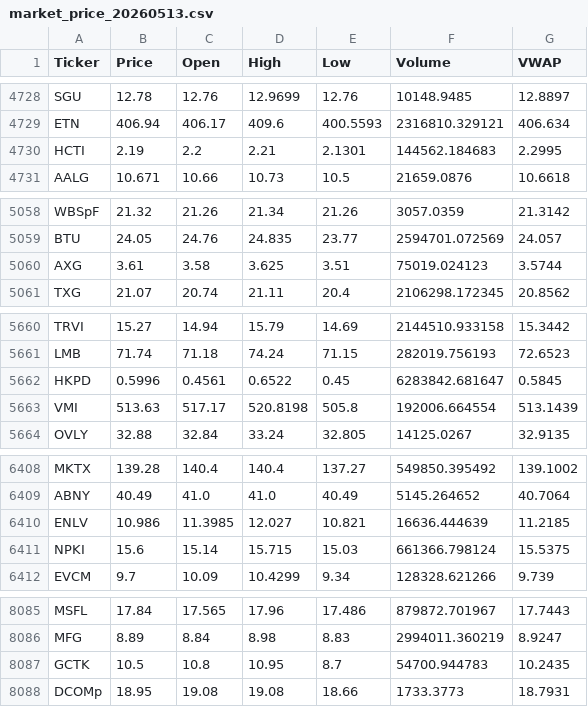
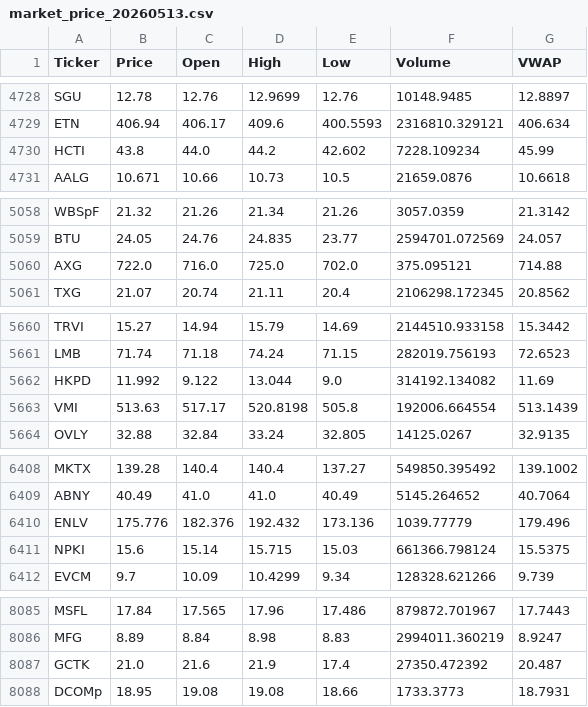
Before and after one commit to starwang3218-alt/ETF-Tracker, a CSV file: data/market_price_20260513.csv, drawn as a sheet; only a part is shown, gaps mark what is left out; the diff covers the shown part only.

```diff
--- a/data/market_price_20260513.csv
+++ b/data/market_price_20260513.csv
@@ -4729,3 +4729,3 @@ SGU,12.78,12.76,12.9699,12.76,10148.9485,12.8897
 ETN,406.94,406.17,409.6,400.5593,2316810.329121,406.634
-HCTI,2.19,2.2,2.21,2.1301,144562.184683,2.2995
+HCTI,43.8,44.0,44.2,42.602,7228.109234,45.99
 AALG,10.671,10.66,10.73,10.5,21659.0876,10.6618
@@ -5059,3 +5059,3 @@ WBSpF,21.32,21.26,21.34,21.26,3057.0359,21.3142
 BTU,24.05,24.76,24.835,23.77,2594701.072569,24.057
-AXG,3.61,3.58,3.625,3.51,75019.024123,3.5744
+AXG,722.0,716.0,725.0,702.0,375.095121,714.88
 TXG,21.07,20.74,21.11,20.4,2106298.172345,20.8562
@@ -5661,3 +5661,3 @@ TRVI,15.27,14.94,15.79,14.69,2144510.933158,15.3442
 LMB,71.74,71.18,74.24,71.15,282019.756193,72.6523
-HKPD,0.5996,0.4561,0.6522,0.45,6283842.681647,0.5845
+HKPD,11.992,9.122,13.044,9.0,314192.134082,11.69
 VMI,513.63,517.17,520.8198,505.8,192006.664554,513.1439
@@ -6409,3 +6409,3 @@ MKTX,139.28,140.4,140.4,137.27,549850.395492,139.1002
 ABNY,40.49,41.0,41.0,40.49,5145.264652,40.7064
-ENLV,10.986,11.3985,12.027,10.821,16636.444639,11.2185
+ENLV,175.776,182.376,192.432,173.136,1039.77779,179.496
 NPKI,15.6,15.14,15.715,15.03,661366.798124,15.5375
@@ -8086,3 +8086,3 @@ MSFL,17.84,17.565,17.96,17.486,879872.701967,17.7443
 MFG,8.89,8.84,8.98,8.83,2994011.360219,8.9247
-GCTK,10.5,10.8,10.95,8.7,54700.944783,10.2435
+GCTK,21.0,21.6,21.9,17.4,27350.472392,20.487
 DCOMp,18.95,19.08,19.08,18.66,1733.3773,18.7931
```
Also changed, not shown: 78 edited cells elsewhere in this file, 2 other files.
